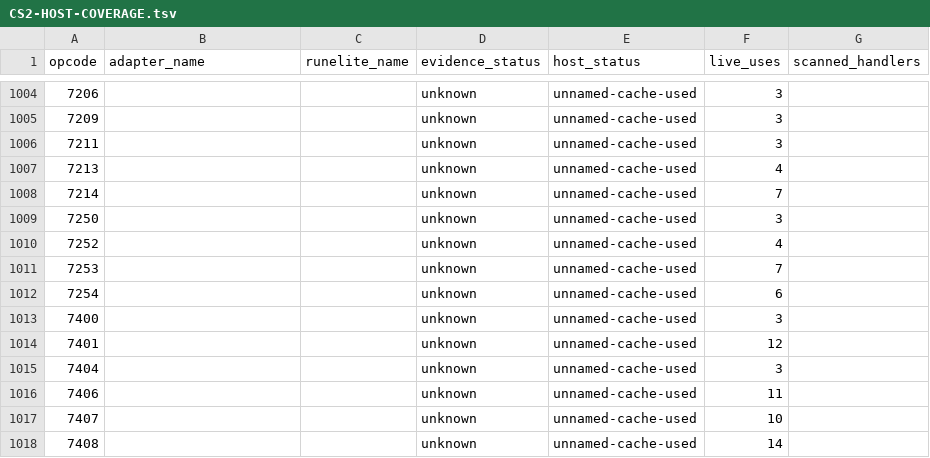
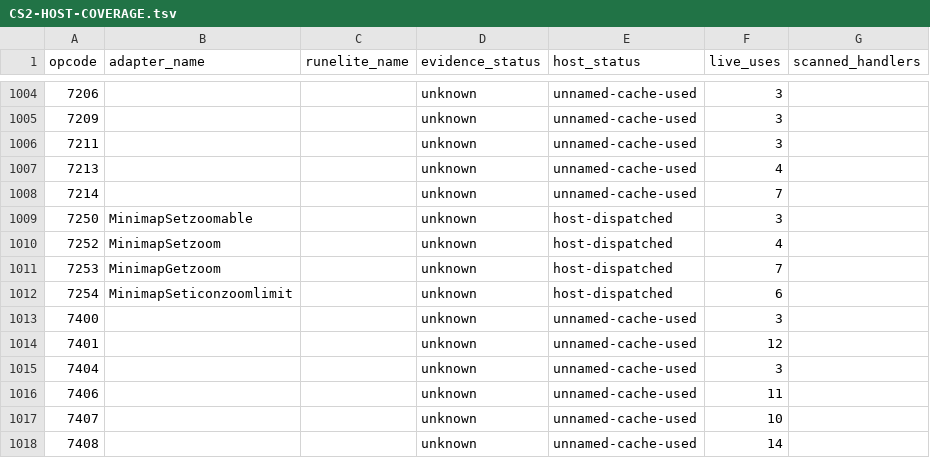
Before and after one commit to Neosback/rustclient, a TSV file: docs/reference/rs240-port/CS2-HOST-COVERAGE.tsv, drawn as a sheet; only a part is shown, gaps mark what is left out.

```diff
--- a/docs/reference/rs240-port/CS2-HOST-COVERAGE.tsv
+++ b/docs/reference/rs240-port/CS2-HOST-COVERAGE.tsv
@@ -1008,6 +1008,6 @@ opcode	adapter_name	runelite_name	evidence_status	host_status	live_uses	scanned_
 7214			unknown	unnamed-cache-used	7	
-7250			unknown	unnamed-cache-used	3	
-7252			unknown	unnamed-cache-used	4	
-7253			unknown	unnamed-cache-used	7	
-7254			unknown	unnamed-cache-used	6	
+7250	MinimapSetzoomable		unknown	host-dispatched	3	
+7252	MinimapSetzoom		unknown	host-dispatched	4	
+7253	MinimapGetzoom		unknown	host-dispatched	7	
+7254	MinimapSeticonzoomlimit		unknown	host-dispatched	6	
 7400			unknown	unnamed-cache-used	3	
```
Also changed, not shown: docs/plan/PARITY-DEVIATIONS.tsv, 8 other files.
